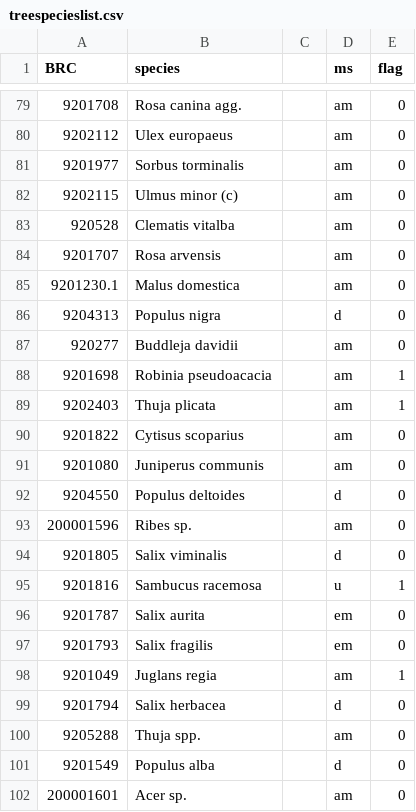
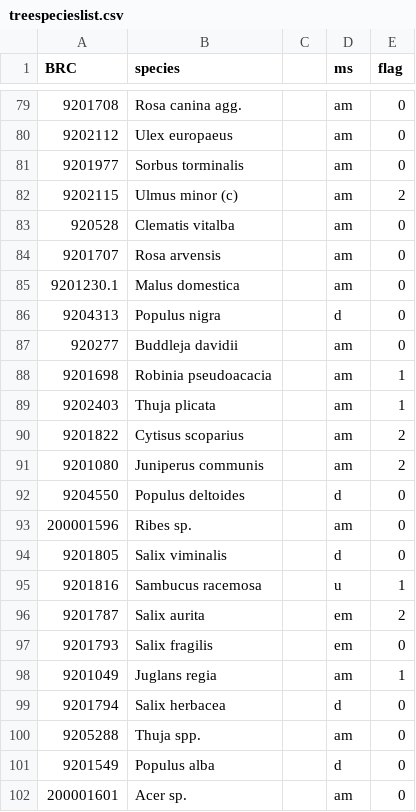
Before and after one commit to PetraGuy/Reading, a CSV file: AMEMtrees/data/treespecieslist.csv, drawn as a sheet; only a part is shown, gaps mark what is left out; the diff covers the shown part only.

```diff
--- a/AMEMtrees/data/treespecieslist.csv
+++ b/AMEMtrees/data/treespecieslist.csv
@@ -81,3 +81,3 @@ BRC,species,,ms,flag
 9201977,Sorbus torminalis,,am,0
-9202115,Ulmus minor (c),,am,0
+9202115,Ulmus minor (c),,am,2
 920528,Clematis vitalba,,am,0
@@ -89,4 +89,4 @@ BRC,species,,ms,flag
 9202403,Thuja plicata,,am,1
-9201822,Cytisus scoparius,,am,0
-9201080,Juniperus communis,,am,0
+9201822,Cytisus scoparius,,am,2
+9201080,Juniperus communis,,am,2
 9204550,Populus deltoides,,d,0
@@ -95,3 +95,3 @@ BRC,species,,ms,flag
 9201816,Sambucus racemosa,,u,1
-9201787,Salix aurita,,em,0
+9201787,Salix aurita,,em,2
 9201793,Salix fragilis,,em,0
```
Also changed, not shown: 21 edited cells elsewhere in this file, AMEMtrees/data/grndspeciesfullinfoWS.csv, 11 other files.
